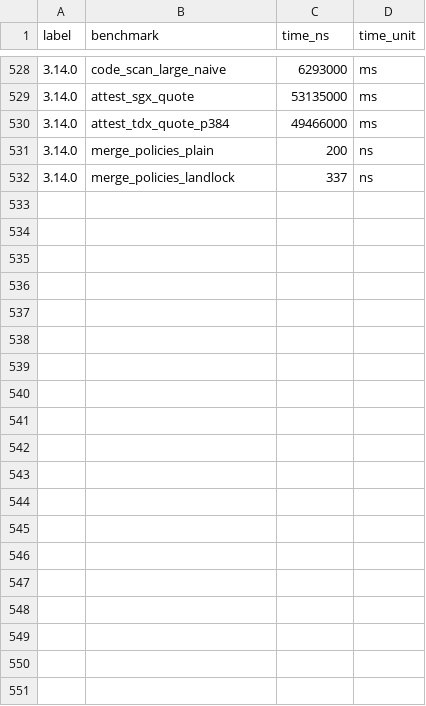
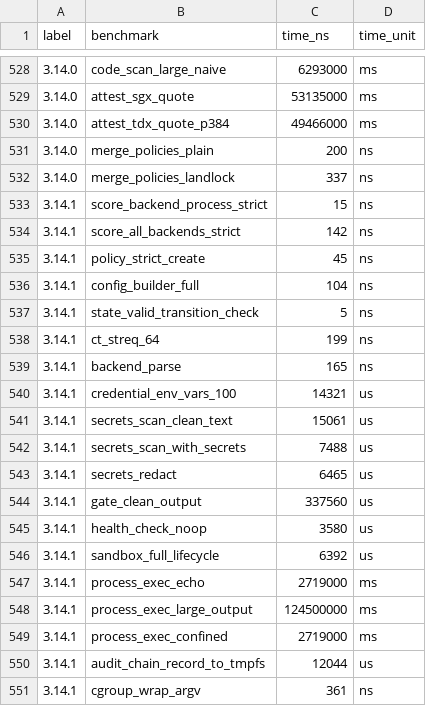
Before and after one commit to MacCracken/kavach, a CSV file: benches/bench-history.csv, drawn as a sheet; only a part is shown, gaps mark what is left out; the diff covers the shown part only.

```diff
--- a/benches/bench-history.csv
+++ b/benches/bench-history.csv
@@ -532 +532,20 @@ label,benchmark,time_ns,time_unit
 3.14.0,merge_policies_landlock,337,ns
+3.14.1,score_backend_process_strict,15,ns
+3.14.1,score_all_backends_strict,142,ns
+3.14.1,policy_strict_create,45,ns
+3.14.1,config_builder_full,104,ns
+3.14.1,state_valid_transition_check,5,ns
+3.14.1,ct_streq_64,199,ns
+3.14.1,backend_parse,165,ns
+3.14.1,credential_env_vars_100,14321,us
+3.14.1,secrets_scan_clean_text,15061,us
+3.14.1,secrets_scan_with_secrets,7488,us
+3.14.1,secrets_redact,6465,us
+3.14.1,gate_clean_output,337560,us
+3.14.1,health_check_noop,3580,us
+3.14.1,sandbox_full_lifecycle,6392,us
+3.14.1,process_exec_echo,2719000,ms
+3.14.1,process_exec_large_output,124500000,ms
+3.14.1,process_exec_confined,2719000,ms
+3.14.1,audit_chain_record_to_tmpfs,12044,us
+3.14.1,cgroup_wrap_argv,361,ns
```
Also changed, not shown: 10 added rows elsewhere in this file, 17 other files.
